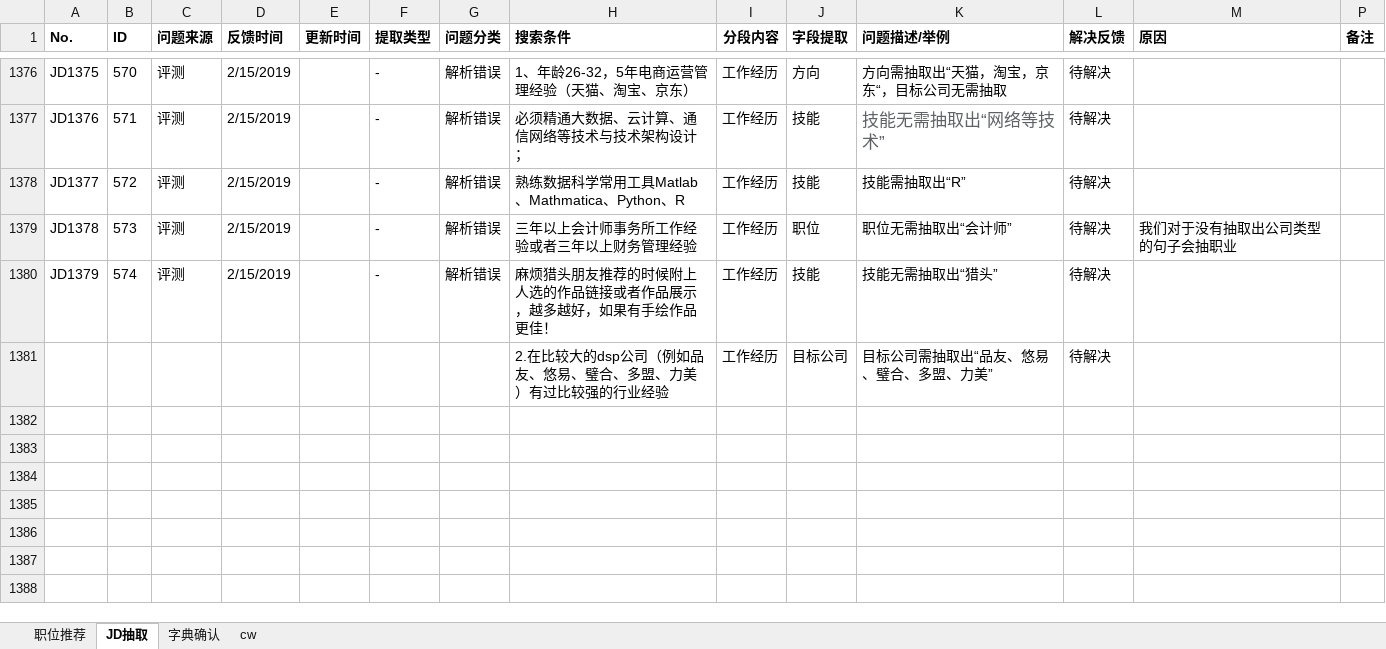
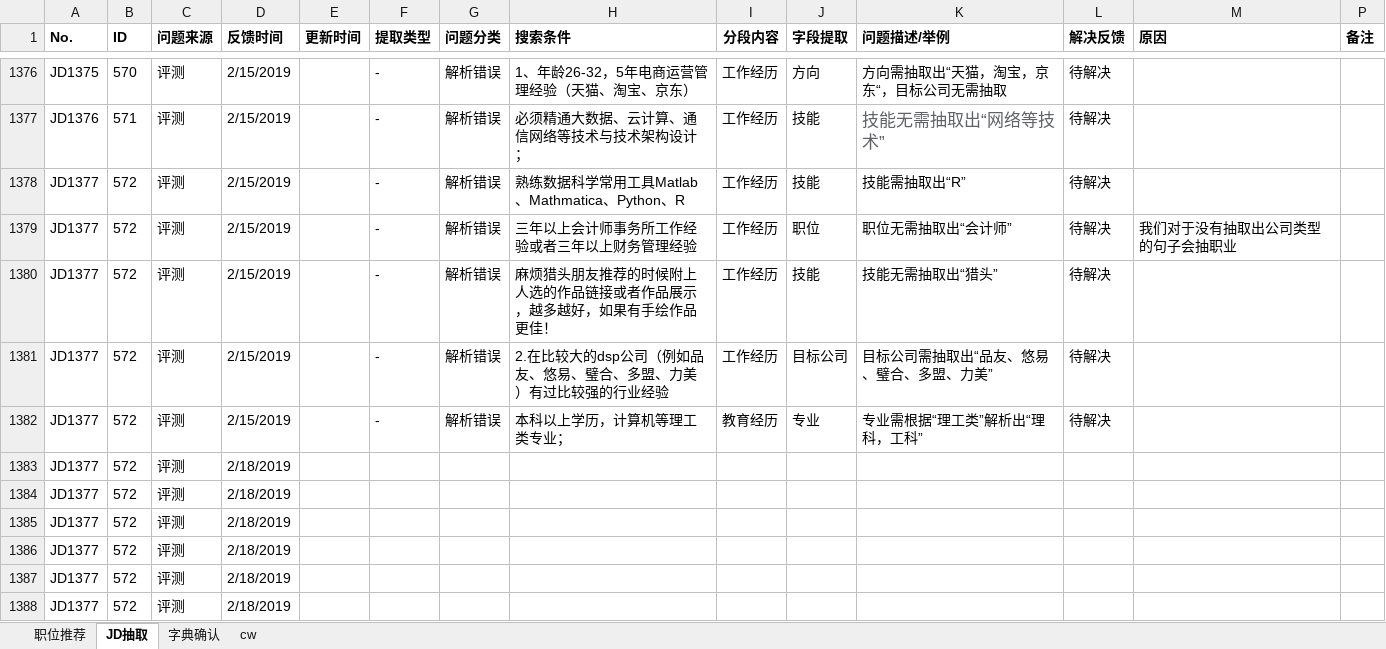
Before and after one commit to Toodou94/JDextract, an Excel workbook: 问题汇总 190215.xlsx, sheet JD抽取, drawn as a sheet; only a part is shown, gaps mark what is left out; values as stored, in another font and other column widths than the file's, no borders; conditional formats not drawn; removed rows and columns are numbered as before the commit, all else as after; the diff names each change by its address in the sheet, - before the commit and + after, or states it on an @@ line.

Commit message:
Update 问题汇总 190215.xlsx

```diff
--- a/问题汇总 190215.xlsx (sheet JD抽取)
+++ b/问题汇总 190215.xlsx (sheet JD抽取)
-A1379 (No.): JD1378
+A1379 (No.): JD1377
-B1379 (ID): 573
+B1379 (ID): 572
-A1380 (No.): JD1379
+A1380 (No.): JD1377
-B1380 (ID): 574
+B1380 (ID): 572
-row 1381:  |  |  |  |  |  |  | 2.在比较大的dsp公司（例如品友、悠易、璧合、多盟、力美）有过比较强的行业经验 | 工作经历 | 目标公司 | 目标公司需抽取出“品友、悠易、璧合、多盟、力美” | 待解决
+row 1381: JD1377 | 572 | 评测 | 2/15/2019 |  | - | 解析错误 | 2.在比较大的dsp公司（例如品友、悠易、璧合、多盟、力美）有过比较强的行业经验 | 工作经历 | 目标公司 | 目标公司需抽取出“品友、悠易、璧合、多盟、力美” | 待解决
+row 1382: JD1377 | 572 | 评测 | 2/15/2019 |  | - | 解析错误 | 本科以上学历，计算机等理工类专业； | 教育经历 | 专业 | 专业需根据“理工类”解析出“理科，工科” | 待解决
+row 1383: JD1377 | 572 | 评测 | 2/18/2019
+row 1384: JD1377 | 572 | 评测 | 2/18/2019
+row 1385: JD1377 | 572 | 评测 | 2/18/2019
+row 1386: JD1377 | 572 | 评测 | 2/18/2019
+row 1387: JD1377 | 572 | 评测 | 2/18/2019
+row 1388: JD1377 | 572 | 评测 | 2/18/2019
```
